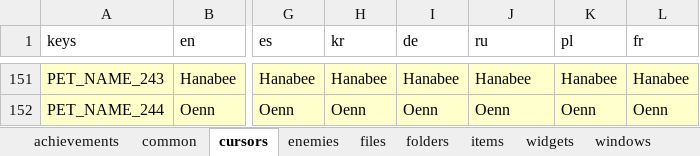
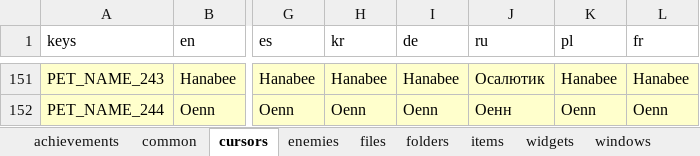
Before and after one commit to TSHHHHH/project-identifile-localisation, an Excel workbook: _localisation.xlsx, sheet cursors, drawn as a sheet; only a part is shown, gaps mark what is left out; values as stored, in another font and other column widths than the file's, no borders; table styles not drawn; the diff covers the shown part only; the diff names each change by its address in the sheet, - before the commit and + after, or states it on an @@ line.

```diff
--- a/_localisation.xlsx (sheet cursors)
+++ b/_localisation.xlsx (sheet cursors)
-J151 (ru): Hanabee
+J151 (ru): Осалютик
-J152 (ru): Oenn
+J152 (ru): Оенн
```
Also changed, not shown: 25 edited cells elsewhere in this sheet, sheet windows, 2 other files.
